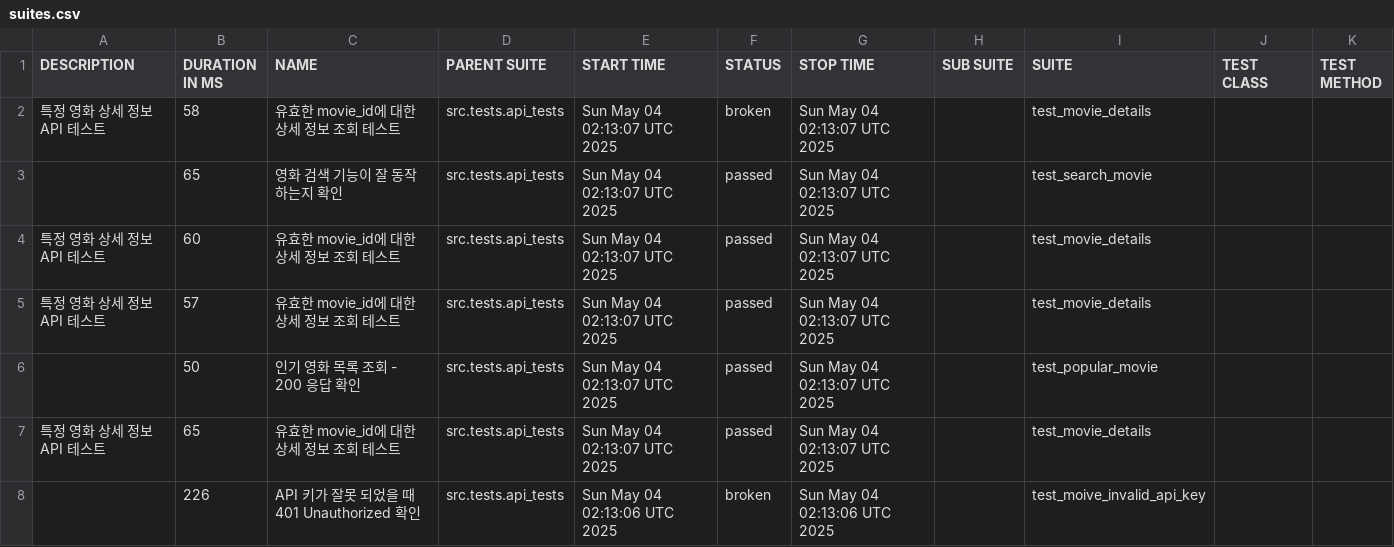
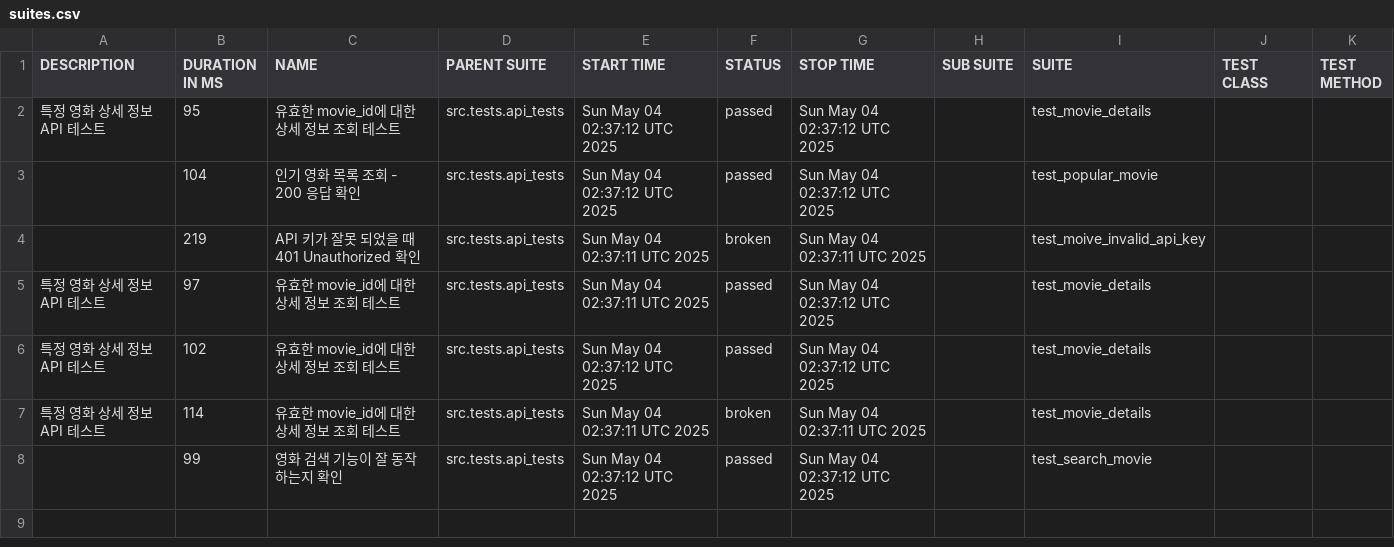
Before and after one commit to yoplekiller/QATEST, a CSV file: allure-report/develop/data/suites.csv, drawn as a sheet.

```diff
--- a/allure-report/develop/data/suites.csv
+++ b/allure-report/develop/data/suites.csv
@@ -1,8 +1,8 @@
 "DESCRIPTION","DURATION IN MS","NAME","PARENT SUITE","START TIME","STATUS","STOP TIME","SUB SUITE","SUITE","TEST CLASS","TEST METHOD"
-"특정 영화 상세 정보 API 테스트","58","유효한 movie_id에 대한 상세 정보 조회 테스트","src.tests.api_tests","Sun May 04 02:13:07 UTC 2025","broken","Sun May 04 02:13:07 UTC 2025","","test_movie_details","",""
-"","65","영화 검색 기능이 잘 동작 하는지 확인","src.tests.api_tests","Sun May 04 02:13:07 UTC 2025","passed","Sun May 04 02:13:07 UTC 2025","","test_search_movie","",""
-"특정 영화 상세 정보 API 테스트","60","유효한 movie_id에 대한 상세 정보 조회 테스트","src.tests.api_tests","Sun May 04 02:13:07 UTC 2025","passed","Sun May 04 02:13:07 UTC 2025","","test_movie_details","",""
-"특정 영화 상세 정보 API 테스트","57","유효한 movie_id에 대한 상세 정보 조회 테스트","src.tests.api_tests","Sun May 04 02:13:07 UTC 2025","passed","Sun May 04 02:13:07 UTC 2025","","test_movie_details","",""
-"","50","인기 영화 목록 조회 - 200 응답 확인","src.tests.api_tests","Sun May 04 02:13:07 UTC 2025","passed","Sun May 04 02:13:07 UTC 2025","","test_popular_movie","",""
-"특정 영화 상세 정보 API 테스트","65","유효한 movie_id에 대한 상세 정보 조회 테스트","src.tests.api_tests","Sun May 04 02:13:07 UTC 2025","passed","Sun May 04 02:13:07 UTC 2025","","test_movie_details","",""
-"","226","API 키가 잘못 되었을 때 401 Unauthorized 확인","src.tests.api_tests","Sun May 04 02:13:06 UTC 2025","broken","Sun May 04 02:13:06 UTC 2025","","test_moive_invalid_api_key","",""
+"특정 영화 상세 정보 API 테스트","95","유효한 movie_id에 대한 상세 정보 조회 테스트","src.tests.api_tests","Sun May 04 02:37:12 UTC 2025","passed","Sun May 04 02:37:12 UTC 2025","","test_movie_details","",""
+"","104","인기 영화 목록 조회 - 200 응답 확인","src.tests.api_tests","Sun May 04 02:37:12 UTC 2025","passed","Sun May 04 02:37:12 UTC 2025","","test_popular_movie","",""
+"","219","API 키가 잘못 되었을 때 401 Unauthorized 확인","src.tests.api_tests","Sun May 04 02:37:11 UTC 2025","broken","Sun May 04 02:37:11 UTC 2025","","test_moive_invalid_api_key","",""
+"특정 영화 상세 정보 API 테스트","97","유효한 movie_id에 대한 상세 정보 조회 테스트","src.tests.api_tests","Sun May 04 02:37:11 UTC 2025","passed","Sun May 04 02:37:12 UTC 2025","","test_movie_details","",""
+"특정 영화 상세 정보 API 테스트","102","유효한 movie_id에 대한 상세 정보 조회 테스트","src.tests.api_tests","Sun May 04 02:37:12 UTC 2025","passed","Sun May 04 02:37:12 UTC 2025","","test_movie_details","",""
+"특정 영화 상세 정보 API 테스트","114","유효한 movie_id에 대한 상세 정보 조회 테스트","src.tests.api_tests","Sun May 04 02:37:11 UTC 2025","broken","Sun May 04 02:37:11 UTC 2025","","test_movie_details","",""
+"","99","영화 검색 기능이 잘 동작 하는지 확인","src.tests.api_tests","Sun May 04 02:37:12 UTC 2025","passed","Sun May 04 02:37:12 UTC 2025","","test_search_movie","",""
```
Also changed, not shown: allure-report/develop/data/behaviors.csv, 44 other files.
